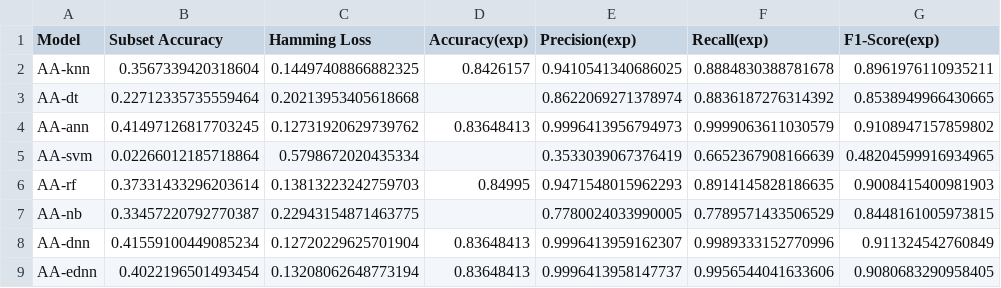
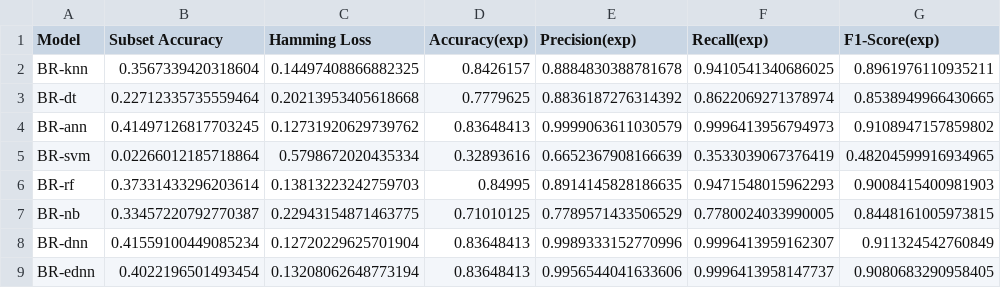
Before and after one commit to MRifqiFz/project-ednn, a CSV file: Code/Final Code/Algorithm Adaptation/Evaluation Results.csv, drawn as a sheet; only a part is shown; the diff names each change by its address in the sheet, - before the commit and + after, or states it on an @@ line.

```diff
--- a/Code/Final Code/Algorithm Adaptation/Evaluation Results.csv
+++ b/Code/Final Code/Algorithm Adaptation/Evaluation Results.csv
-A2 (Model): AA-knn
+A2 (Model): BR-knn
-E2 (Precision(exp)): 0.9410541340686025
+E2 (Precision(exp)): 0.8884830388781678
-F2 (Recall(exp)): 0.8884830388781678
+F2 (Recall(exp)): 0.9410541340686025
-A3 (Model): AA-dt
+A3 (Model): BR-dt
-D3 (Accuracy(exp)): (empty)
+D3 (Accuracy(exp)): 0.7779625
-E3 (Precision(exp)): 0.8622069271378974
+E3 (Precision(exp)): 0.8836187276314392
-F3 (Recall(exp)): 0.8836187276314392
+F3 (Recall(exp)): 0.8622069271378974
-A4 (Model): AA-ann
+A4 (Model): BR-ann
-E4 (Precision(exp)): 0.9996413956794973
+E4 (Precision(exp)): 0.9999063611030579
-F4 (Recall(exp)): 0.9999063611030579
+F4 (Recall(exp)): 0.9996413956794973
-A5 (Model): AA-svm
+A5 (Model): BR-svm
-D5 (Accuracy(exp)): (empty)
+D5 (Accuracy(exp)): 0.32893616
-E5 (Precision(exp)): 0.3533039067376419
+E5 (Precision(exp)): 0.6652367908166639
-F5 (Recall(exp)): 0.6652367908166639
+F5 (Recall(exp)): 0.3533039067376419
-A6 (Model): AA-rf
+A6 (Model): BR-rf
-E6 (Precision(exp)): 0.9471548015962293
+E6 (Precision(exp)): 0.8914145828186635
-F6 (Recall(exp)): 0.8914145828186635
+F6 (Recall(exp)): 0.9471548015962293
-A7 (Model): AA-nb
+A7 (Model): BR-nb
-D7 (Accuracy(exp)): (empty)
+D7 (Accuracy(exp)): 0.71010125
-E7 (Precision(exp)): 0.7780024033990005
+E7 (Precision(exp)): 0.7789571433506529
-F7 (Recall(exp)): 0.7789571433506529
+F7 (Recall(exp)): 0.7780024033990005
-A8 (Model): AA-dnn
+A8 (Model): BR-dnn
-E8 (Precision(exp)): 0.9996413959162307
+E8 (Precision(exp)): 0.9989333152770996
-F8 (Recall(exp)): 0.9989333152770996
+F8 (Recall(exp)): 0.9996413959162307
-A9 (Model): AA-ednn
+A9 (Model): BR-ednn
-E9 (Precision(exp)): 0.9996413958147737
+E9 (Precision(exp)): 0.9956544041633606
-F9 (Recall(exp)): 0.9956544041633606
+F9 (Recall(exp)): 0.9996413958147737
```
Also changed, not shown: Code/Final Code/Problem Transformation/Binary Relevance/Evaluation Results.csv, Code/Final Code/Problem Transformation/Calibrated Label Ranking/Evaluation Results.csv, 9 other files.
